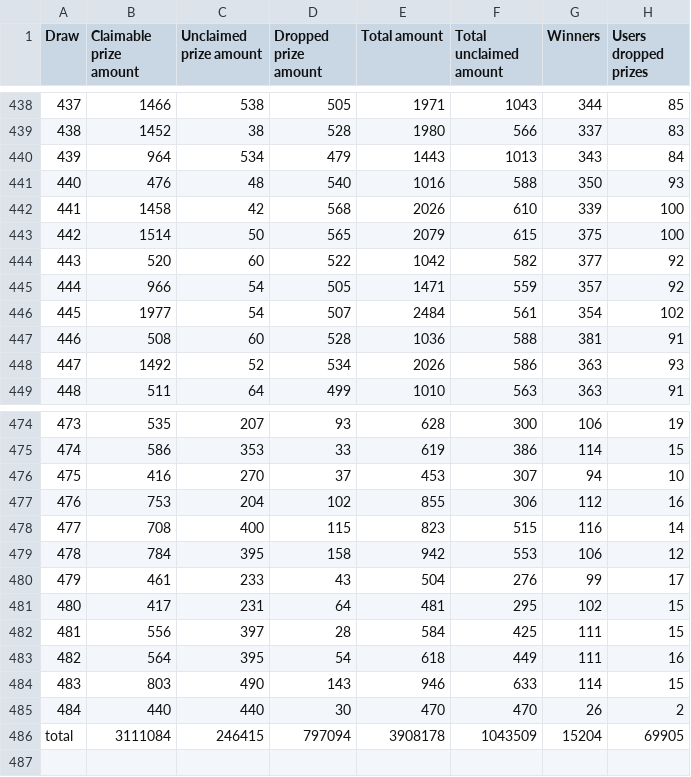
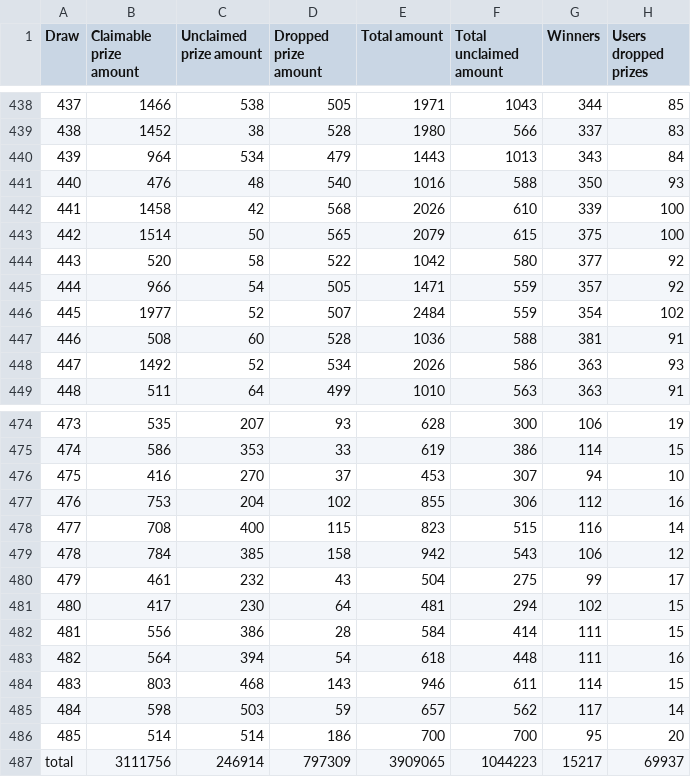
Before and after one commit to MAlvarez-0/pooltogether-v4-brownie, a CSV file: data/draw_amounts.csv, drawn as a sheet; only a part is shown, gaps mark what is left out; the diff covers the shown part only.

```diff
--- a/data/draw_amounts.csv
+++ b/data/draw_amounts.csv
@@ -443,5 +443,5 @@ Draw,Claimable prize amount,Unclaimed prize amount,Dropped prize amount,Total am
 442,1514,50,565,2079,615,375,100
-443,520,60,522,1042,582,377,92
+443,520,58,522,1042,580,377,92
 444,966,54,505,1471,559,357,92
-445,1977,54,507,2484,561,354,102
+445,1977,52,507,2484,559,354,102
 446,508,60,528,1036,588,381,91
@@ -478,9 +478,10 @@ Draw,Claimable prize amount,Unclaimed prize amount,Dropped prize amount,Total am
 477,708,400,115,823,515,116,14
-478,784,395,158,942,553,106,12
-479,461,233,43,504,276,99,17
-480,417,231,64,481,295,102,15
-481,556,397,28,584,425,111,15
-482,564,395,54,618,449,111,16
-483,803,490,143,946,633,114,15
-484,440,440,30,470,470,26,2
-total,3111084,246415,797094,3908178,1043509,15204,69905
+478,784,385,158,942,543,106,12
+479,461,232,43,504,275,99,17
+480,417,230,64,481,294,102,15
+481,556,386,28,584,414,111,15
+482,564,394,54,618,448,111,16
+483,803,468,143,946,611,114,15
+484,598,503,59,657,562,117,14
+485,514,514,186,700,700,95,20
+total,3111756,246914,797309,3909065,1044223,15217,69937
```
Also changed, not shown: 18 edited cells elsewhere in this file, data/draw_prizes_claimable.csv, data/draw_prizes_dropped.csv, 37 other files.
